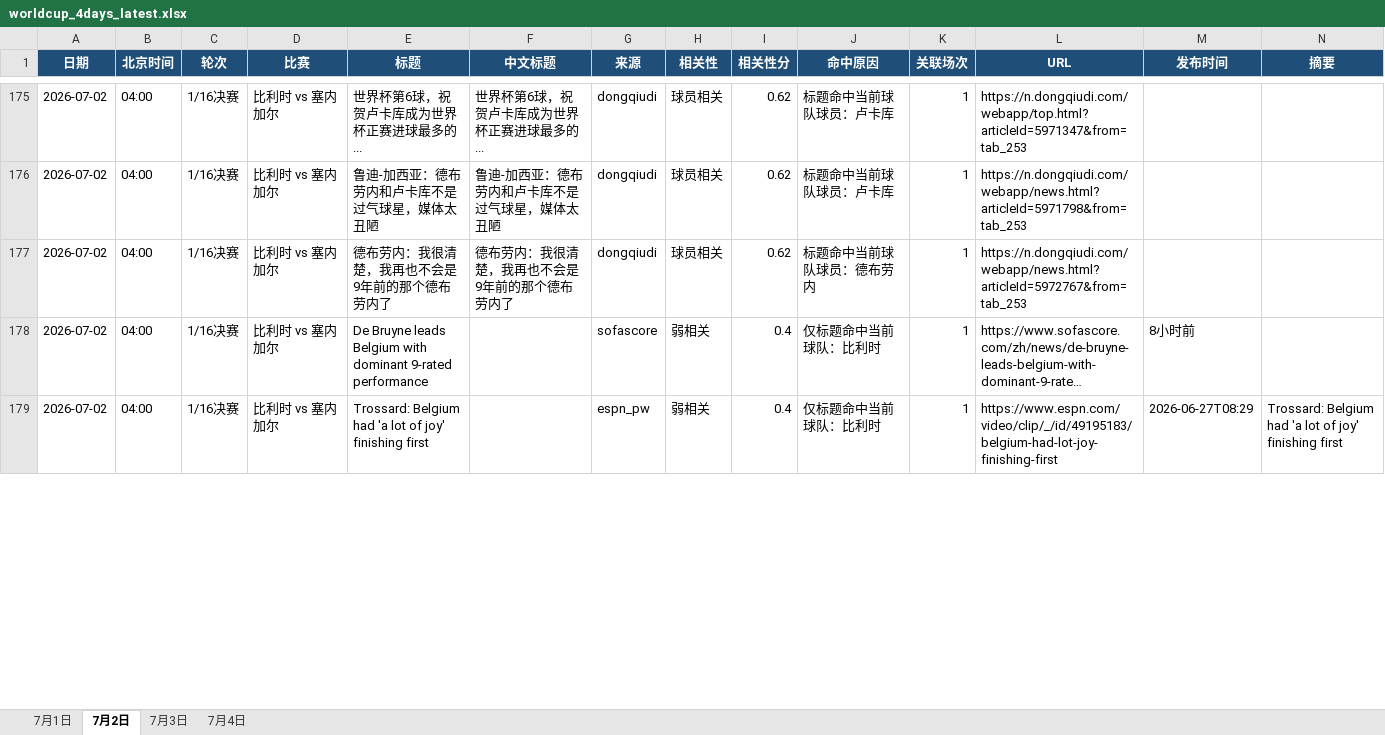
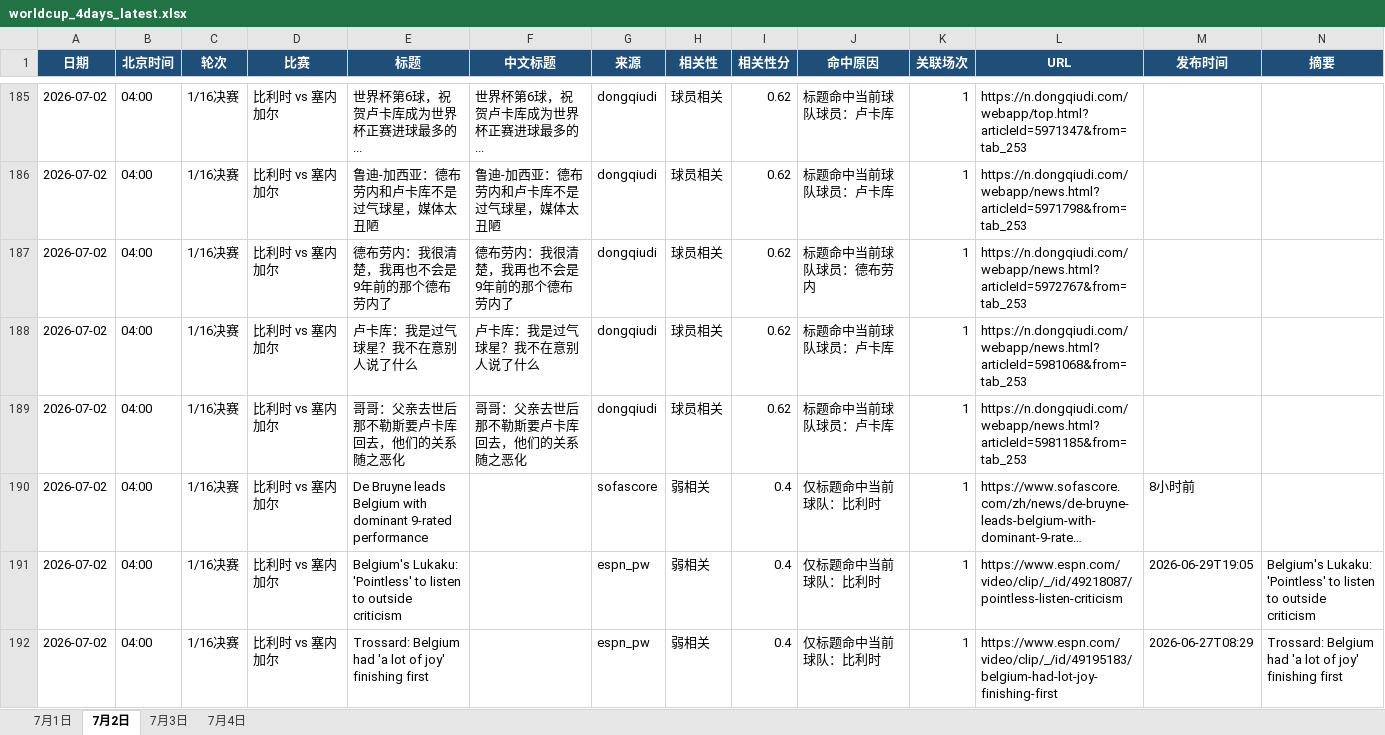
Before and after one commit to yanzi6039/worldcup-crawler, an Excel workbook: data/worldcup_4days_latest.xlsx, sheet 7月2日, drawn as a sheet; only a part is shown, gaps mark what is left out; long unchanged cells end in …; values as stored, in another font and other column widths than the file's, no borders; rows hold the shown columns only; the diff covers the shown part only; the diff names each change by its address in the sheet, - before the commit and + after, or states it on an @@ line.

```diff
--- a/data/worldcup_4days_latest.xlsx (sheet 7月2日)
+++ b/data/worldcup_4days_latest.xlsx (sheet 7月2日)
+row 188: 2026-07-02 | 04:00 | 1/16决赛 | 比利时 vs 塞内加尔 | 卢卡库：我是过气球星？我不在意别人说了什么 | 卢卡库：我是过气球星？我不在意别人说了什么 | dongqiudi | 球员相关 | 0.62 | 标题命中当前球队球员：卢卡库 | 1 | https://n.dongqiudi.com/webapp/news.html?articleId=5981068&from=tab_253
+row 189: 2026-07-02 | 04:00 | 1/16决赛 | 比利时 vs 塞内加尔 | 哥哥：父亲去世后那不勒斯要卢卡库回去，他们的关系随之恶化 | 哥哥：父亲去世后那不勒斯要卢卡库回去，他们的关系随之恶化 | dongqiudi | 球员相关 | 0.62 | 标题命中当前球队球员：卢卡库 | 1 | https://n.dongqiudi.com/webapp/news.html?articleId=5981185&from=tab_253
+row 191: 2026-07-02 | 04:00 | 1/16决赛 | 比利时 vs 塞内加尔 | Belgium's Lukaku: 'Pointless' to listen to outside criticism |  | espn_pw | 弱相关 | 0.4 | 仅标题命中当前球队：比利时 | 1 | https://www.espn.com/video/clip/_/id/49218087/pointless-listen-criticism | 2026-06-29T19:05 | Belgium's Lukaku: 'Pointless' to listen to outside criticism
```
Also changed, not shown: 31 added rows and 18 removed rows elsewhere in this sheet, sheet 7月3日, sheet 7月1日, sheet 7月4日, 1 other file.
